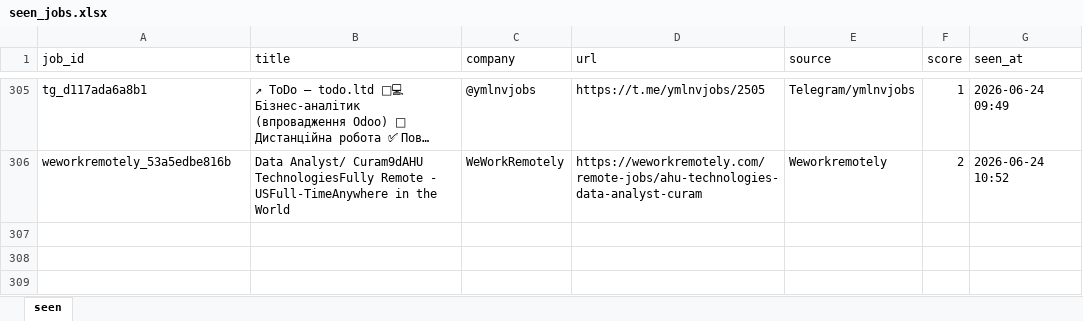
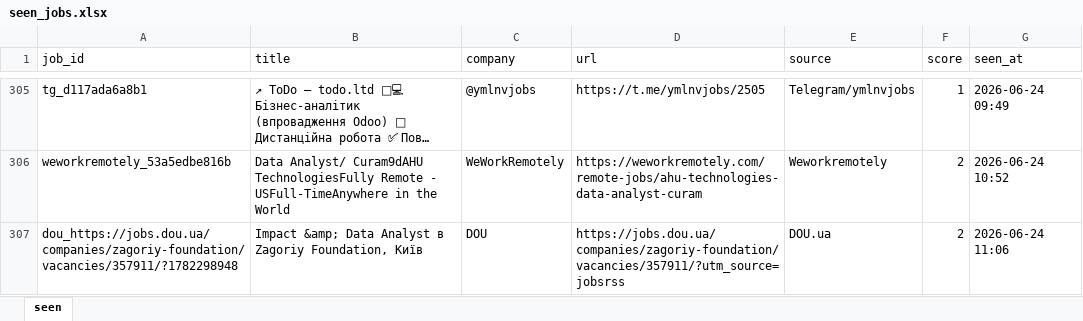
Before and after one commit to daddy4ka/job-search-agent, an Excel workbook: seen_jobs.xlsx, sheet seen, drawn as a sheet; only a part is shown, gaps mark what is left out; long unchanged cells end in …; values as stored, in another font and other column widths than the file's, no borders; the diff names each change by its address in the sheet, - before the commit and + after, or states it on an @@ line.

Commit message:
chore: update seen_jobs [skip ci]

```diff
--- a/seen_jobs.xlsx (sheet seen)
+++ b/seen_jobs.xlsx (sheet seen)
+row 307: dou_https://jobs.dou.ua/companies/zagoriy-foundation/vacancies/357911/?1782298948 | Impact &amp; Data Analyst в Zagoriy Foundation, Київ | DOU | https://jobs.dou.ua/companies/zagoriy-foundation/vacancies/357911/?utm_source=jobsrss | DOU.ua | 2 | 2026-06-24 11:06
```
